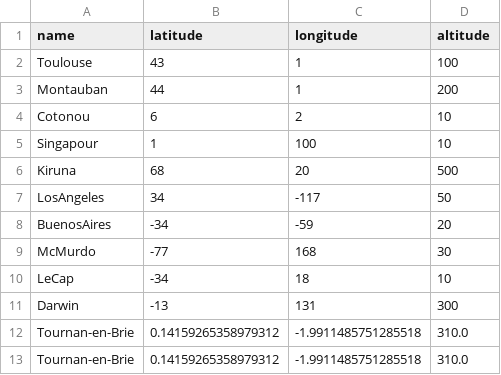
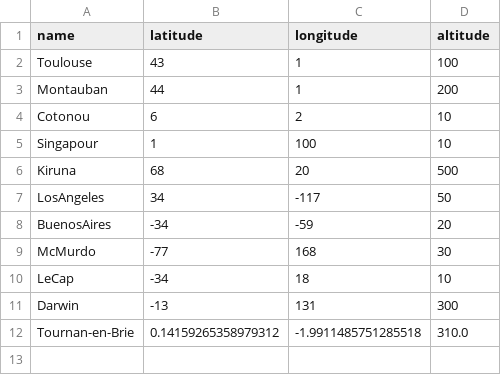
Before and after one commit to theorousseaux/jumeau_numerique, a CSV file: src/Data/GS.csv, drawn as a sheet; the diff names each change by its address in the sheet, - before the commit and + after, or states it on an @@ line.

```diff
--- a/src/Data/GS.csv
+++ b/src/Data/GS.csv
-row 13: Tournan-en-Brie | 0.14159265358979312 | -1.9911485751285518 | 310.0
```
Also changed, not shown: 13 other files.
